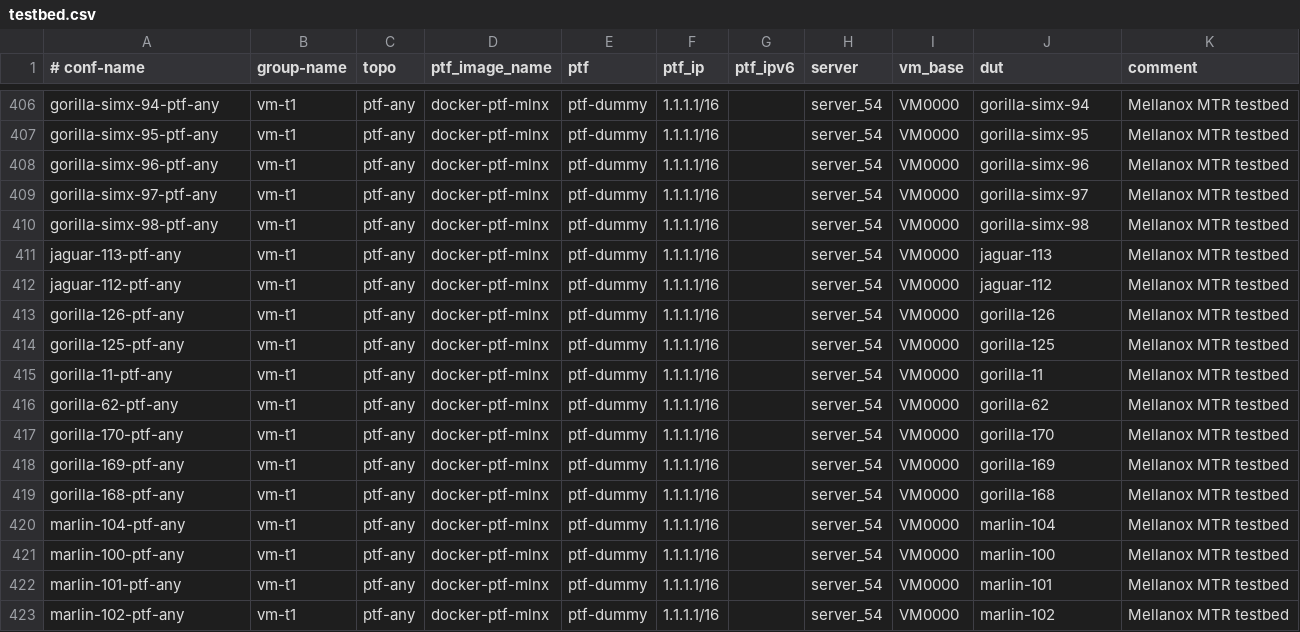
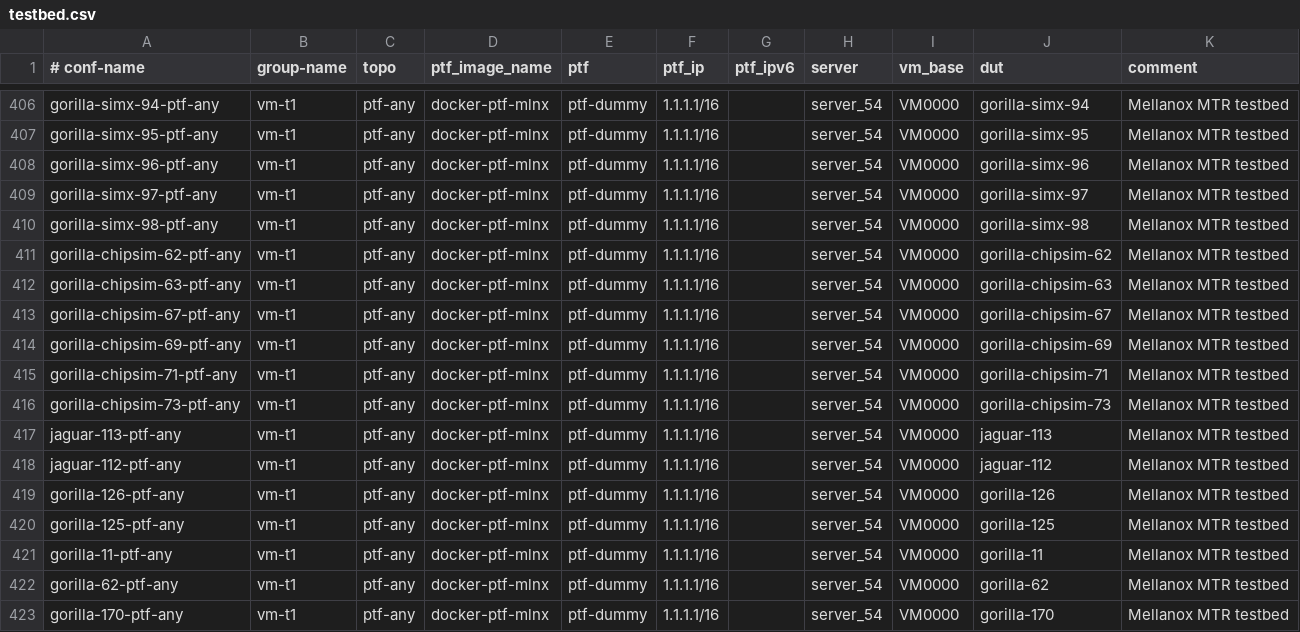
Before and after one commit to echuawu/sonic-mgmt, a CSV file: ansible/testbed.csv, drawn as a sheet; only a part is shown, gaps mark what is left out; the shorter side is filled out with more unchanged rows.

Commit message:
NVOS - new chipsim setup added
Change-Id: If247bbf21c69b511d469396d07c2497d1b1c9ac4

```diff
--- a/ansible/testbed.csv
+++ b/ansible/testbed.csv
@@ -410,2 +410,8 @@ gorilla-simx-97-ptf-any,vm-t1,ptf-any,docker-ptf-mlnx,ptf-dummy,1.1.1.1/16,,serv
 gorilla-simx-98-ptf-any,vm-t1,ptf-any,docker-ptf-mlnx,ptf-dummy,1.1.1.1/16,,server_54,VM0000,gorilla-simx-98,Mellanox MTR testbed
+gorilla-chipsim-62-ptf-any,vm-t1,ptf-any,docker-ptf-mlnx,ptf-dummy,1.1.1.1/16,,server_54,VM0000,gorilla-chipsim-62,Mellanox MTR testbed
+gorilla-chipsim-63-ptf-any,vm-t1,ptf-any,docker-ptf-mlnx,ptf-dummy,1.1.1.1/16,,server_54,VM0000,gorilla-chipsim-63,Mellanox MTR testbed
+gorilla-chipsim-67-ptf-any,vm-t1,ptf-any,docker-ptf-mlnx,ptf-dummy,1.1.1.1/16,,server_54,VM0000,gorilla-chipsim-67,Mellanox MTR testbed
+gorilla-chipsim-69-ptf-any,vm-t1,ptf-any,docker-ptf-mlnx,ptf-dummy,1.1.1.1/16,,server_54,VM0000,gorilla-chipsim-69,Mellanox MTR testbed
+gorilla-chipsim-71-ptf-any,vm-t1,ptf-any,docker-ptf-mlnx,ptf-dummy,1.1.1.1/16,,server_54,VM0000,gorilla-chipsim-71,Mellanox MTR testbed
+gorilla-chipsim-73-ptf-any,vm-t1,ptf-any,docker-ptf-mlnx,ptf-dummy,1.1.1.1/16,,server_54,VM0000,gorilla-chipsim-73,Mellanox MTR testbed
 jaguar-113-ptf-any,vm-t1,ptf-any,docker-ptf-mlnx,ptf-dummy,1.1.1.1/16,,server_54,VM0000,jaguar-113,Mellanox MTR testbed
```
Also changed, not shown: 28 other files.
